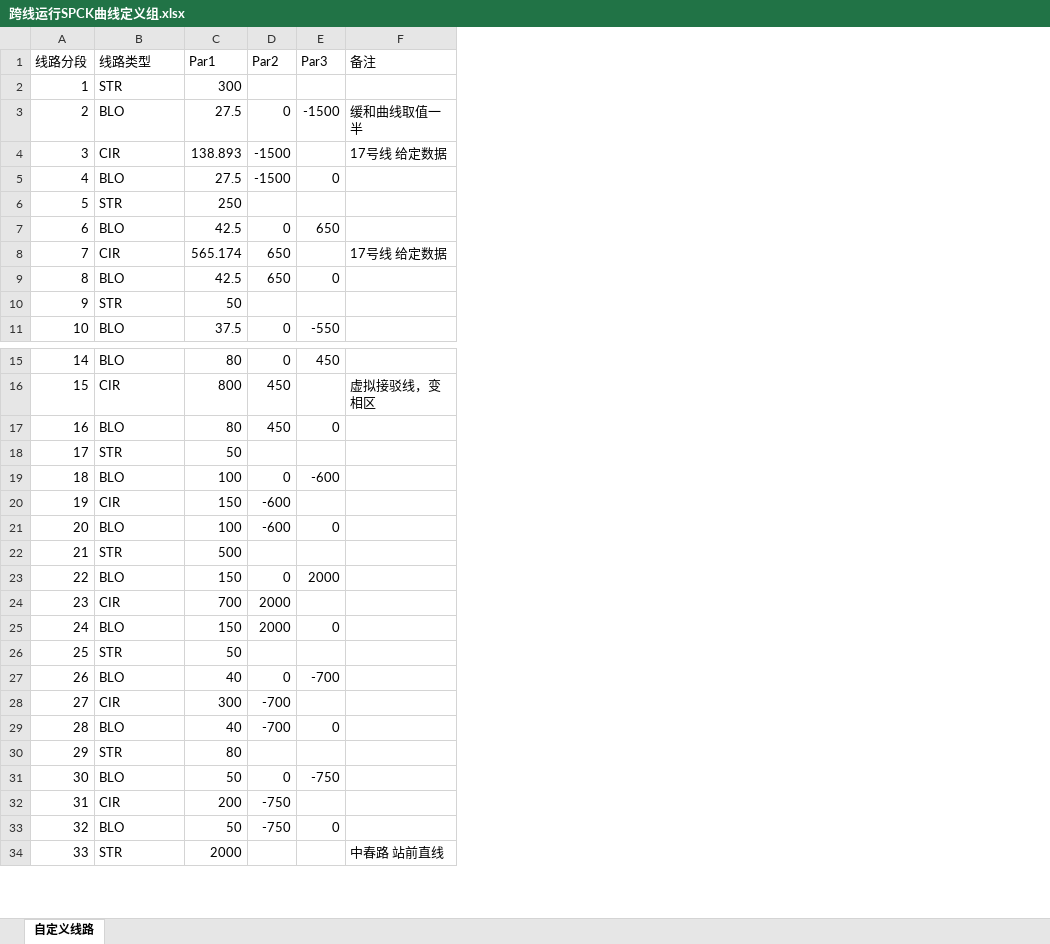
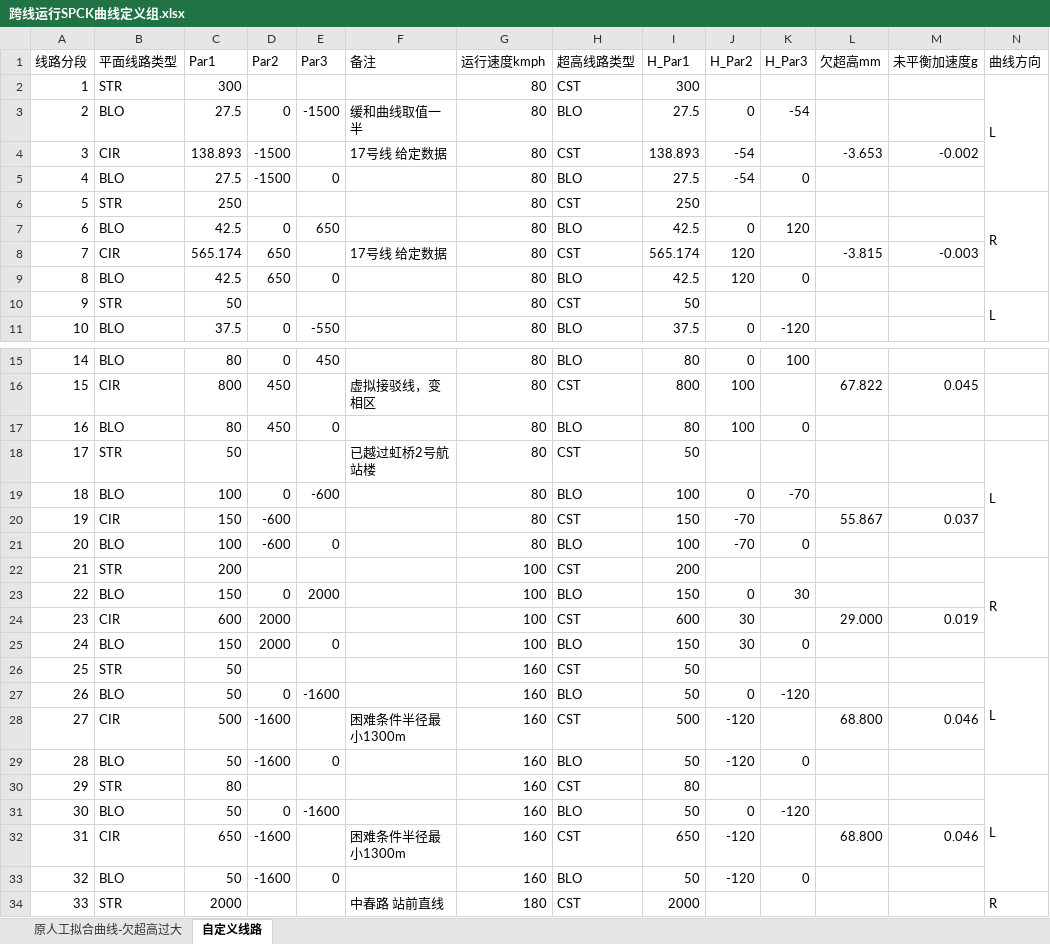
Before and after one commit to wenquantongxin/ROS2WithSPCK, an Excel workbook: docs/跨线运行SPCK曲线定义组.xlsx, sheet 自定义线路, drawn as a sheet; only a part is shown, gaps mark what is left out; values as stored, in another font and other column widths than the file's, no cell formats; removed rows and columns are numbered as before the commit, all else as after; the diff covers the shown part only; the diff names each change by its address in the sheet, - before the commit and + after, or states it on an @@ line.

```diff
--- a/docs/跨线运行SPCK曲线定义组.xlsx (sheet 自定义线路)
+++ b/docs/跨线运行SPCK曲线定义组.xlsx (sheet 自定义线路)
+sheet tab: 原人工拟合曲线-欠超高过大
+column G (运行速度kmph), rows 2-11: all 80; rows 15-27: 80 | 80 | 80 | 80 | 80 | 80 | 80 | 100 | 100 | 100 | 100 | 160 | 160; rows 29-31: all 160; rows 33-34: 160 | 180
+column H (超高线路类型), rows 2-11: CST | BLO | CST | BLO | CST | BLO | CST | BLO | CST | BLO; rows 15-27: BLO | CST | BLO | CST | BLO | CST | BLO | CST | BLO | CST | BLO | CST | BLO; rows 29-31: BLO | CST | BLO; rows 33-34: BLO | CST
+column I (H_Par1), rows 2-11: 300 | 27.5 | 138.893 | 27.5 | 250 | 42.5 | 565.174 | 42.5 | 50 | 37.5; rows 15-27: 80 | 800 | 80 | 50 | 100 | 150 | 100 | 200 | 150 | 600 | 150 | 50 | 50; rows 29-31: 50 | 80 | 50; rows 33-34: 50 | 2000
+column J (H_Par2), rows 3-11: 0 | -54 | -54 |  | 0 | 120 | 120 |  | 0; rows 15-27: 0 | 100 | 100 |  | 0 | -70 | -70 |  | 0 | 30 | 30 |  | 0; rows 29-31: -120 |  | 0; row 33: -120
+column K (H_Par3), rows 3-11: -54 |  | 0 |  | 120 |  | 0 |  | -120; rows 15-27: 100 |  | 0 |  | -70 |  | 0 |  | 30 |  | 0 |  | -120; rows 29-31: 0 |  | -120; row 33: 0
+column L (欠超高mm), rows 4-8: -3.653 |  |  |  | -3.815; rows 16-24: 67.822 |  |  |  | 55.867 |  |  |  | 29.000
+column M (未平衡加速度g), rows 4-8: -0.002 |  |  |  | -0.003; rows 16-24: 0.045 |  |  |  | 0.037 |  |  |  | 0.019
+column N (曲线方向), rows 2-10: L |  |  |  | R |  |  |  | L; rows 18-26: L |  |  |  | R |  |  |  | L; row 30: L; row 34: R
-B1: 线路类型
+B1: 平面线路类型
-F18 (备注): (empty)
+F18 (备注): 已越过虹桥2号航站楼
-C22 (Par1): 500
+C22 (Par1): 200
-C24 (Par1): 700
+C24 (Par1): 600
-C27 (Par1): 40
+C27 (Par1): 50
-E27 (Par3): -700
+E27 (Par3): -1600
-row 28: 27 | CIR | 300 | -700
+row 28: 27 | CIR | 500 | -1600 |  | 困难条件半径最小1300m | 160 | CST | 500 | -120 |  | 68.800 | 0.046
-C29 (Par1): 40
+C29 (Par1): 50
-D29 (Par2): -700
+D29 (Par2): -1600
-E31 (Par3): -750
+E31 (Par3): -1600
-row 32: 31 | CIR | 200 | -750
+row 32: 31 | CIR | 650 | -1600 |  | 困难条件半径最小1300m | 160 | CST | 650 | -120 |  | 68.800 | 0.046
-D33 (Par2): -750
+D33 (Par2): -1600
```
Also changed, not shown: 1 added row, 13 removed rows, 30 edited cells and row numbers in column A elsewhere in this sheet, cell formats, formulas that keep their value, 1 other file.
